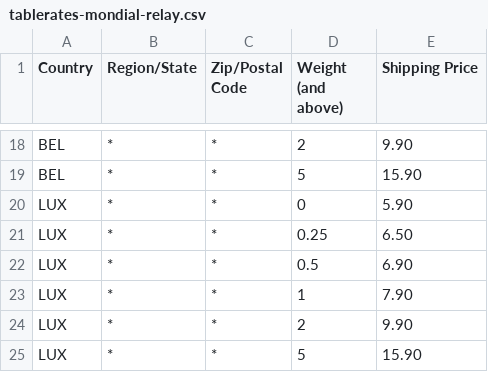
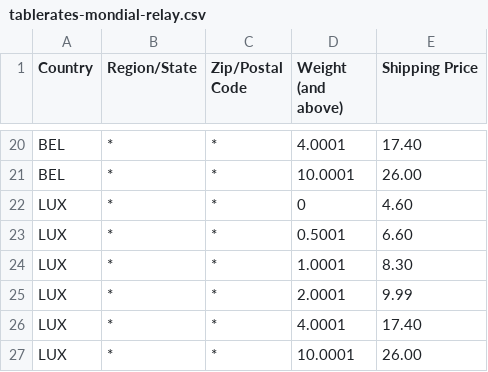
Before and after one commit to PierreBultez/Madame-Aiguille, a CSV file: shop/app/code/MadameAiguille/Theme/data/tablerates-mondial-relay.csv, drawn as a sheet; only a part is shown, gaps mark what is left out; addresses are those after the commit; the diff covers the shown part only; the diff names each change by its address in the sheet, - before the commit and + after, or states it on an @@ line.

```diff
--- a/shop/app/code/MadameAiguille/Theme/data/tablerates-mondial-relay.csv
+++ b/shop/app/code/MadameAiguille/Theme/data/tablerates-mondial-relay.csv
-D20 (Weight (and above)): 2
+D20 (Weight (and above)): 4.0001
-E20 (Shipping Price): 9.90
+E20 (Shipping Price): 17.40
-D21 (Weight (and above)): 5
+D21 (Weight (and above)): 10.0001
-E21 (Shipping Price): 15.90
+E21 (Shipping Price): 26.00
-E22 (Shipping Price): 5.90
+E22 (Shipping Price): 4.60
-D23 (Weight (and above)): 0.25
+D23 (Weight (and above)): 0.5001
-E23 (Shipping Price): 6.50
+E23 (Shipping Price): 6.60
-D24 (Weight (and above)): 0.5
+D24 (Weight (and above)): 1.0001
-E24 (Shipping Price): 6.90
+E24 (Shipping Price): 8.30
-D25 (Weight (and above)): 1
+D25 (Weight (and above)): 2.0001
-E25 (Shipping Price): 7.90
+E25 (Shipping Price): 9.99
-D26 (Weight (and above)): 2
+D26 (Weight (and above)): 4.0001
-E26 (Shipping Price): 9.90
+E26 (Shipping Price): 17.40
-D27 (Weight (and above)): 5
+D27 (Weight (and above)): 10.0001
-E27 (Shipping Price): 15.90
+E27 (Shipping Price): 26.00
```
Also changed, not shown: 2 added rows and 29 edited cells elsewhere in this file, 1 other file.
